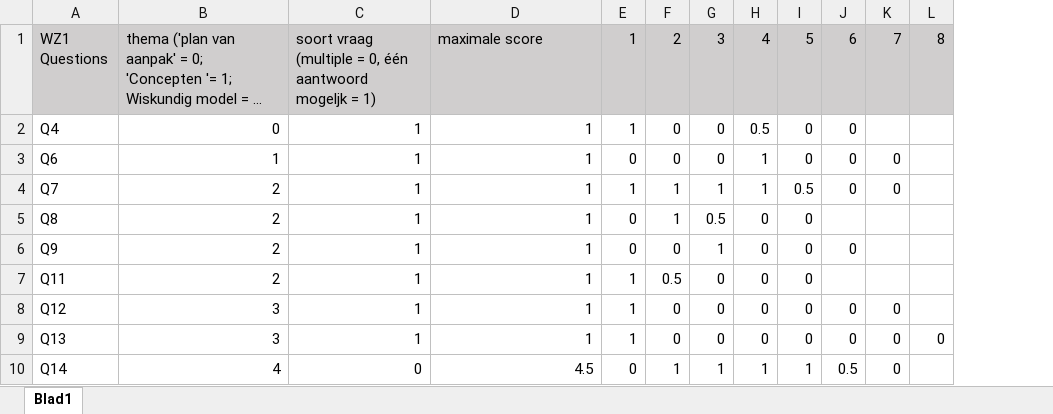
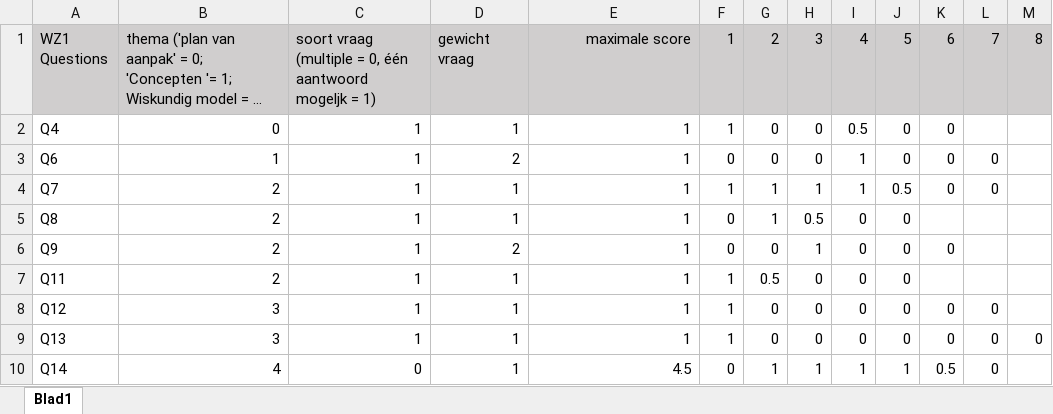
Before and after one commit to JeffSomersKUL/FeedbackVisuals, an Excel workbook: data-fetching/werkzittingen/template_wz1.xlsx, sheet Blad1, drawn as a sheet; long unchanged cells end in …; values as stored, in another font and other column widths than the file's, no borders; addresses are those after the commit; the diff names each change by its address in the sheet, - before the commit and + after, or states it on an @@ line.

```diff
--- a/data-fetching/werkzittingen/template_wz1.xlsx (sheet Blad1)
+++ b/data-fetching/werkzittingen/template_wz1.xlsx (sheet Blad1)
+column D, rows 1-10: gewicht vraag | 1 | 2 | 1 | 1 | 2 | 1 | 1 | 1 | 1
-E1 alignment: left
+E1 alignment: right
```
Also changed, not shown: data-fetching/werkzittingen/data_wz1.xlsx, data-fetching/werkzittingen/data_wz2.xlsx, 16 other files.
